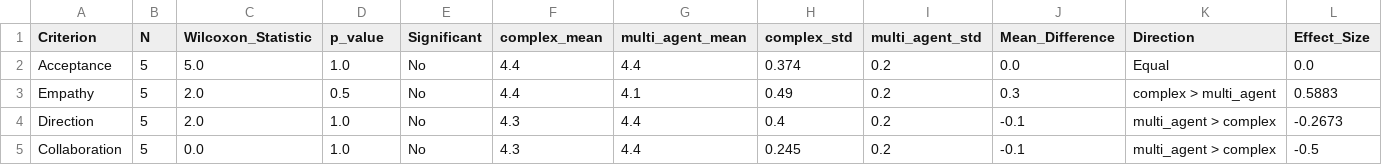
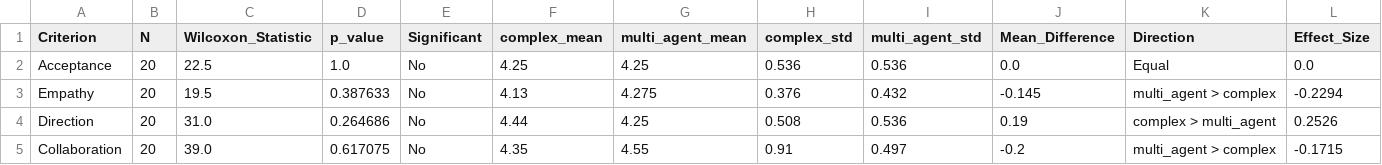
Before and after one commit to amin-kamaleddin/Psychotherapy-Agent, a CSV file: Eval/csv/wilcoxon_test_complex_vs_multi_agent.csv, drawn as a sheet; only a part is shown; the diff covers the shown part only.

```diff
--- a/Eval/csv/wilcoxon_test_complex_vs_multi_agent.csv
+++ b/Eval/csv/wilcoxon_test_complex_vs_multi_agent.csv
@@ -1,5 +1,5 @@
 Criterion,N,Wilcoxon_Statistic,p_value,Significant,complex_mean,multi_agent_mean,complex_std,multi_agent_std,Mean_Difference,Direction,Effect_Size
-Acceptance,5,5.0,1.0,No,4.4,4.4,0.374,0.2,0.0,Equal,0.0
-Empathy,5,2.0,0.5,No,4.4,4.1,0.49,0.2,0.3,complex > multi_agent,0.5883
-Direction,5,2.0,1.0,No,4.3,4.4,0.4,0.2,-0.1,multi_agent > complex,-0.2673
-Collaboration,5,0.0,1.0,No,4.3,4.4,0.245,0.2,-0.1,multi_agent > complex,-0.5
+Acceptance,20,22.5,1.0,No,4.25,4.25,0.536,0.536,0.0,Equal,0.0
+Empathy,20,19.5,0.387633,No,4.13,4.275,0.376,0.432,-0.145,multi_agent > complex,-0.2294
+Direction,20,31.0,0.264686,No,4.44,4.25,0.508,0.536,0.19,complex > multi_agent,0.2526
+Collaboration,20,39.0,0.617075,No,4.35,4.55,0.91,0.497,-0.2,multi_agent > complex,-0.1715
```
Also changed, not shown: 57 edited cells elsewhere in this file, Eval/csv/feedback_metrics_complex.csv, Eval/csv/feedback_metrics_multi_agent.csv, 23 other files.
